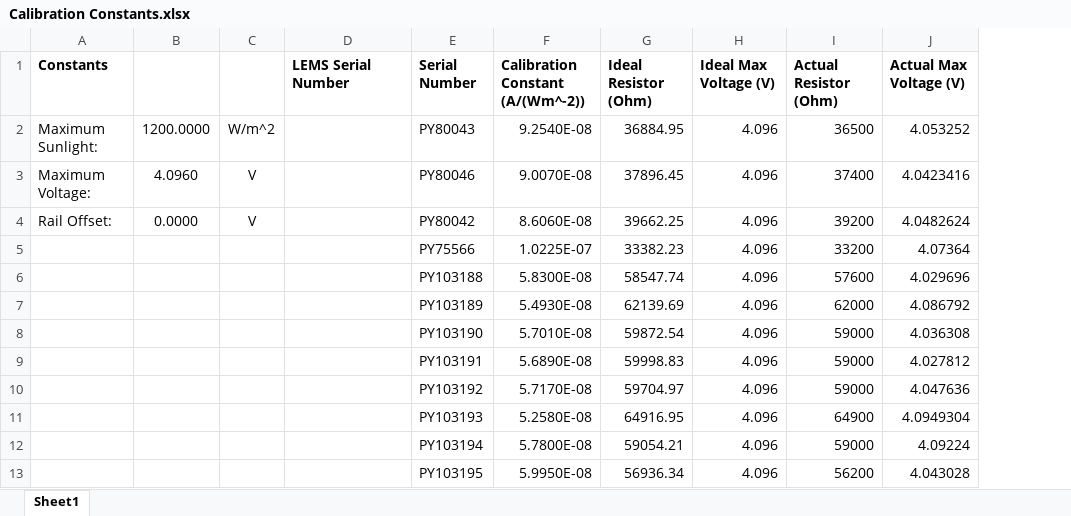
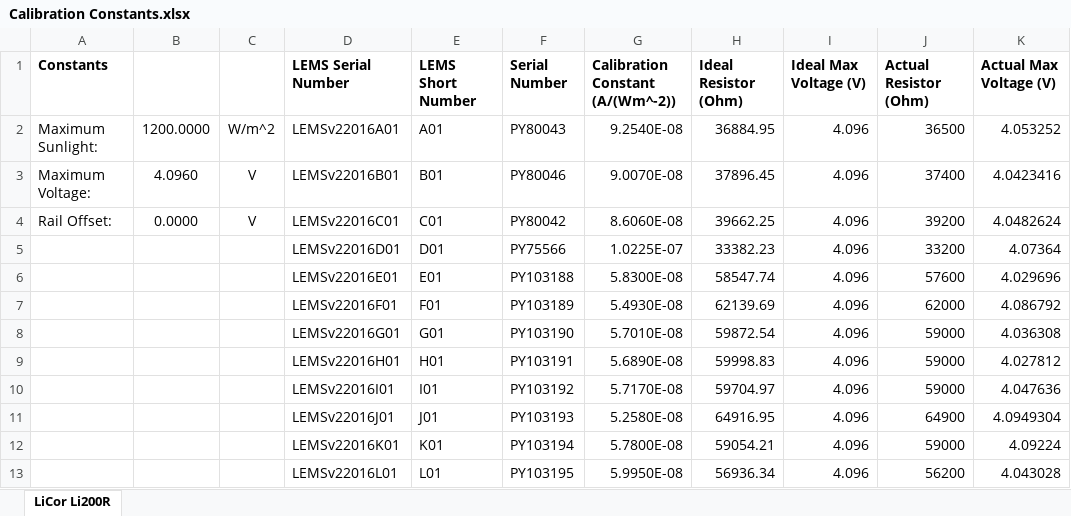
Before and after one commit to madvoid/LEMSv2, an Excel workbook: Hardware Information/Calibration Constants.xlsx, sheet LiCor Li200R, drawn as a sheet; only a part is shown; values as stored, in another font and other column widths than the file's, no borders; the diff names each change by its address in the sheet, - before the commit and + after, or states it on an @@ line.

```diff
--- a/Hardware Information/Calibration Constants.xlsx (sheet LiCor Li200R)
+++ b/Hardware Information/Calibration Constants.xlsx (sheet LiCor Li200R)
-sheet tab: Sheet1
+sheet tab: LiCor Li200R
+column E (LEMS Short Number), rows 2-13: A01 | B01 | C01 | D01 | E01 | F01 | G01 | H01 | I01 | J01 | K01 | L01
-D2 (LEMS Serial Number): (empty)
+D2 (LEMS Serial Number): LEMSv22016A01
-D3 (LEMS Serial Number): (empty)
+D3 (LEMS Serial Number): LEMSv22016B01
-D4 (LEMS Serial Number): (empty)
+D4 (LEMS Serial Number): LEMSv22016C01
-D5 (LEMS Serial Number): (empty)
+D5 (LEMS Serial Number): LEMSv22016D01
-D6 (LEMS Serial Number): (empty)
+D6 (LEMS Serial Number): LEMSv22016E01
-D7 (LEMS Serial Number): (empty)
+D7 (LEMS Serial Number): LEMSv22016F01
-D8 (LEMS Serial Number): (empty)
+D8 (LEMS Serial Number): LEMSv22016G01
-D9 (LEMS Serial Number): (empty)
+D9 (LEMS Serial Number): LEMSv22016H01
-D10 (LEMS Serial Number): (empty)
+D10 (LEMS Serial Number): LEMSv22016I01
-D11 (LEMS Serial Number): (empty)
+D11 (LEMS Serial Number): LEMSv22016J01
-D12 (LEMS Serial Number): (empty)
+D12 (LEMS Serial Number): LEMSv22016K01
-D13 (LEMS Serial Number): (empty)
+D13 (LEMS Serial Number): LEMSv22016L01
```
Also changed, not shown: formulas that keep their value, Hardware Information/Bill of Materials.xlsx, 23 other files.
